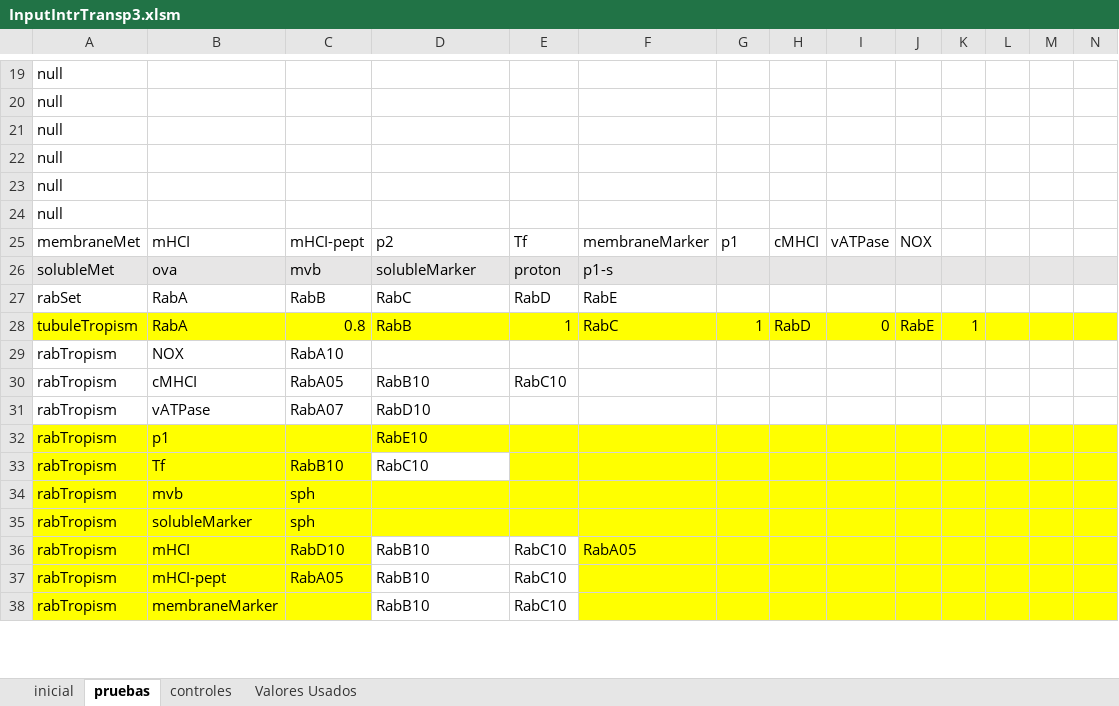
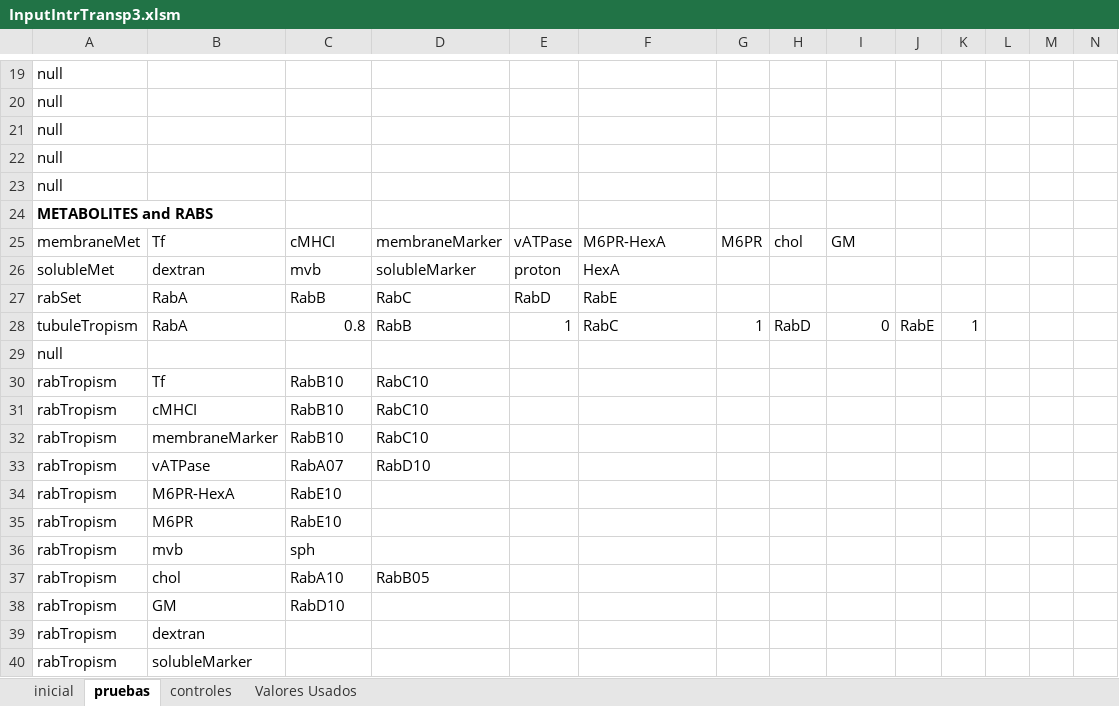
Before and after one commit to franconieto/endomembraneSystem, an Excel workbook: InputIntrTransp3.xlsm, sheet pruebas, drawn as a sheet; only a part is shown, gaps mark what is left out; values as stored, in another font and other column widths than the file's, no borders; removed rows and columns are numbered as before the commit, all else as after; rows hold the shown columns only; the diff covers the shown part only; the diff names each change by its address in the sheet, - before the commit and + after, or states it on an @@ line.

```diff
--- a/InputIntrTransp3.xlsm (sheet pruebas)
+++ b/InputIntrTransp3.xlsm (sheet pruebas)
-A24: null
+A24: METABOLITES and RABS
-A24 bold: off
+A24 bold: on
-row 25: membraneMet | mHCI | mHCI-pept | p2 | Tf | membraneMarker | p1 | cMHCI | vATPase | NOX
+row 25: membraneMet | Tf | cMHCI | membraneMarker | vATPase | M6PR-HexA | M6PR | chol | GM
-A26:N26 fill: #E7E6E6
+A26:N26 fill: none
-B26: ova
+B26: dextran
-F26: p1-s
+F26: HexA
-A28:N28 fill: #FFFF00
+A28:N28 fill: none
+row 29: null
-B30: NOX
+B30: Tf
-C30: RabA10
+C30: RabB10
-D30: (empty)
+D30: RabC10
-C31: RabA05
+C31: RabB10
-D31: RabB10
+D31: RabC10
-E31: RabC10
+E31: (empty)
+row 32: rabTropism | membraneMarker | RabB10 | RabC10
-row 32: rabTropism | p1 |  | RabE10
-A34:C34 fill: #FFFF00
+A34:C34 fill: none
-B34: Tf
+B34: M6PR-HexA
-C34: RabB10
+C34: RabE10
-D34: RabC10
+D34: (empty)
-E34:N34 fill: #FFFF00
+E34:N34 fill: none
+row 35: rabTropism | M6PR | RabE10
-A36:N36 fill: #FFFF00
+A36:N36 fill: none
+row 37: rabTropism | chol | RabA10 | RabB05
+row 38: rabTropism | GM | RabD10
+row 39: rabTropism | dextran
-A40:N40 fill: #FFFF00
+A40:N40 fill: none
-C40: sph
+C40: (empty)
-row 36: rabTropism | mHCI | RabD10 | RabB10 | RabC10 | RabA05
-row 37: rabTropism | mHCI-pept | RabA05 | RabB10 | RabC10
-row 38: rabTropism | membraneMarker |  | RabB10 | RabC10
```
Also changed, not shown: 1 added row, 3 removed rows, 42 edited cells and cell formats elsewhere in this sheet, sheet inicial, ResultsIntrTransp..xlsx, out-1.0.xlsx, 13 other files.
